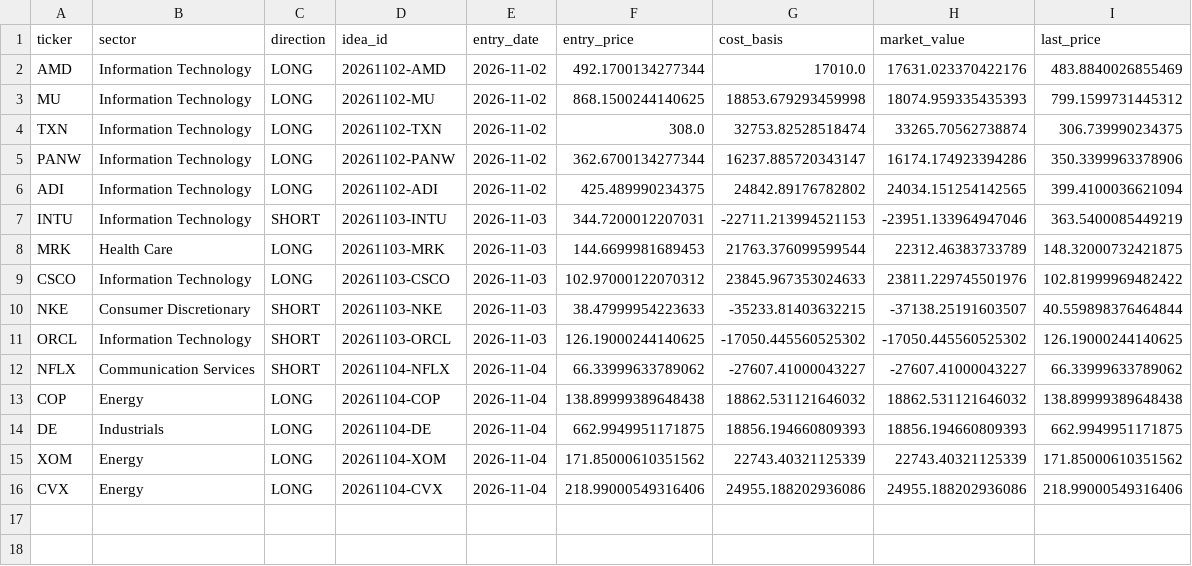
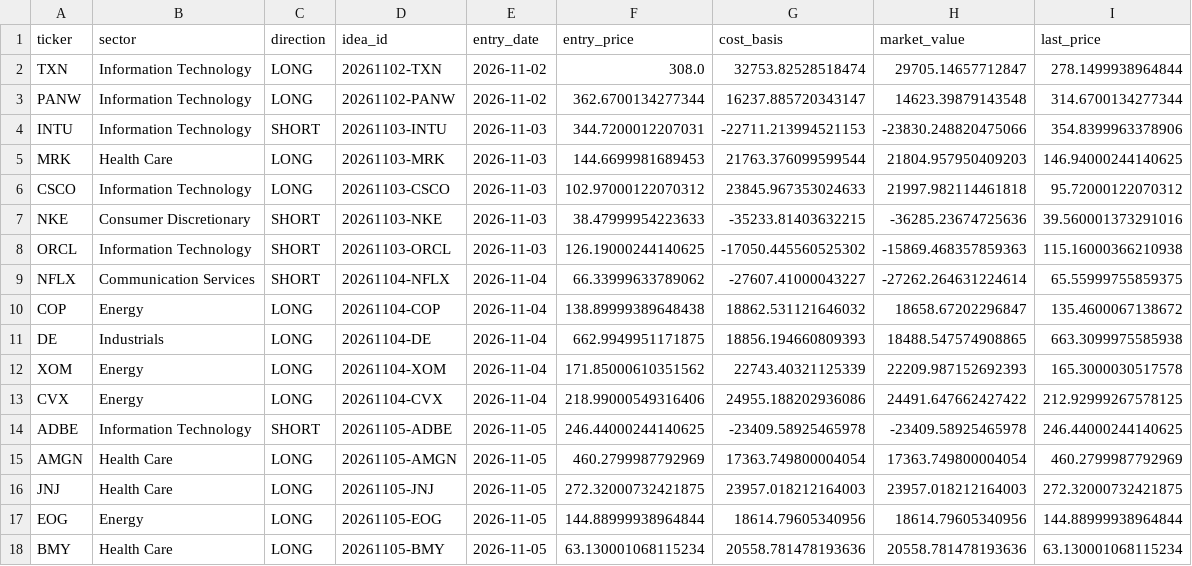
Before and after one commit to jayeshgupta867/Jayesh_hedge-fund-agent-eval, a CSV file: fund/state/live/positions.csv, drawn as a sheet.

```diff
--- a/fund/state/live/positions.csv
+++ b/fund/state/live/positions.csv
@@ -1,16 +1,18 @@
 ticker,sector,direction,idea_id,entry_date,entry_price,cost_basis,market_value,last_price
-AMD,Information Technology,LONG,20261102-AMD,2026-11-02,492.1700134277344,17010.0,17631.023370422176,483.8840026855469
-MU,Information Technology,LONG,20261102-MU,2026-11-02,868.1500244140625,18853.679293459998,18074.959335435393,799.1599731445312
-TXN,Information Technology,LONG,20261102-TXN,2026-11-02,308.0,32753.82528518474,33265.70562738874,306.739990234375
-PANW,Information Technology,LONG,20261102-PANW,2026-11-02,362.6700134277344,16237.885720343147,16174.174923394286,350.3399963378906
-ADI,Information Technology,LONG,20261102-ADI,2026-11-02,425.489990234375,24842.89176782802,24034.151254142565,399.4100036621094
-INTU,Information Technology,SHORT,20261103-INTU,2026-11-03,344.7200012207031,-22711.213994521153,-23951.133964947046,363.5400085449219
-MRK,Health Care,LONG,20261103-MRK,2026-11-03,144.6699981689453,21763.376099599544,22312.46383733789,148.32000732421875
-CSCO,Information Technology,LONG,20261103-CSCO,2026-11-03,102.97000122070312,23845.967353024633,23811.229745501976,102.81999969482422
-NKE,Consumer Discretionary,SHORT,20261103-NKE,2026-11-03,38.47999954223633,-35233.81403632215,-37138.25191603507,40.559898376464844
-ORCL,Information Technology,SHORT,20261103-ORCL,2026-11-03,126.19000244140625,-17050.445560525302,-17050.445560525302,126.19000244140625
-NFLX,Communication Services,SHORT,20261104-NFLX,2026-11-04,66.33999633789062,-27607.41000043227,-27607.41000043227,66.33999633789062
-COP,Energy,LONG,20261104-COP,2026-11-04,138.89999389648438,18862.531121646032,18862.531121646032,138.89999389648438
-DE,Industrials,LONG,20261104-DE,2026-11-04,662.9949951171875,18856.194660809393,18856.194660809393,662.9949951171875
-XOM,Energy,LONG,20261104-XOM,2026-11-04,171.85000610351562,22743.40321125339,22743.40321125339,171.85000610351562
-CVX,Energy,LONG,20261104-CVX,2026-11-04,218.99000549316406,24955.188202936086,24955.188202936086,218.99000549316406
+TXN,Information Technology,LONG,20261102-TXN,2026-11-02,308.0,32753.82528518474,29705.14657712847,278.1499938964844
+PANW,Information Technology,LONG,20261102-PANW,2026-11-02,362.6700134277344,16237.885720343147,14623.39879143548,314.6700134277344
+INTU,Information Technology,SHORT,20261103-INTU,2026-11-03,344.7200012207031,-22711.213994521153,-23830.248820475066,354.8399963378906
+MRK,Health Care,LONG,20261103-MRK,2026-11-03,144.6699981689453,21763.376099599544,21804.957950409203,146.94000244140625
+CSCO,Information Technology,LONG,20261103-CSCO,2026-11-03,102.97000122070312,23845.967353024633,21997.982114461818,95.72000122070312
+NKE,Consumer Discretionary,SHORT,20261103-NKE,2026-11-03,38.47999954223633,-35233.81403632215,-36285.23674725636,39.560001373291016
+ORCL,Information Technology,SHORT,20261103-ORCL,2026-11-03,126.19000244140625,-17050.445560525302,-15869.468357859363,115.16000366210938
+NFLX,Communication Services,SHORT,20261104-NFLX,2026-11-04,66.33999633789062,-27607.41000043227,-27262.264631224614,65.55999755859375
+COP,Energy,LONG,20261104-COP,2026-11-04,138.89999389648438,18862.531121646032,18658.67202296847,135.4600067138672
+DE,Industrials,LONG,20261104-DE,2026-11-04,662.9949951171875,18856.194660809393,18488.547574908865,663.3099975585938
+XOM,Energy,LONG,20261104-XOM,2026-11-04,171.85000610351562,22743.40321125339,22209.987152692393,165.3000030517578
+CVX,Energy,LONG,20261104-CVX,2026-11-04,218.99000549316406,24955.188202936086,24491.647662427422,212.92999267578125
+ADBE,Information Technology,SHORT,20261105-ADBE,2026-11-05,246.44000244140625,-23409.58925465978,-23409.58925465978,246.44000244140625
+AMGN,Health Care,LONG,20261105-AMGN,2026-11-05,460.2799987792969,17363.749800004054,17363.749800004054,460.2799987792969
+JNJ,Health Care,LONG,20261105-JNJ,2026-11-05,272.32000732421875,23957.018212164003,23957.018212164003,272.32000732421875
+EOG,Energy,LONG,20261105-EOG,2026-11-05,144.88999938964844,18614.79605340956,18614.79605340956,144.88999938964844
+BMY,Health Care,LONG,20261105-BMY,2026-11-05,63.130001068115234,20558.781478193636,20558.781478193636,63.130001068115234
```
Also changed, not shown: fund/state/live/nav.csv, fund/state/live/trades.csv, 3 other files.
